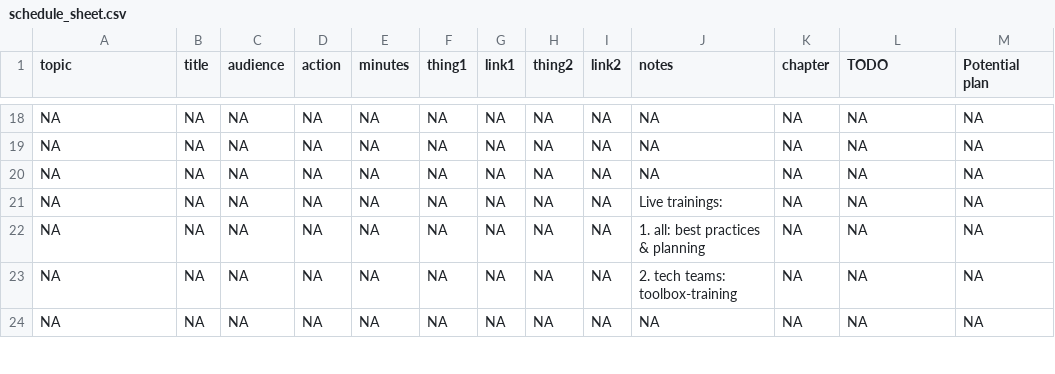
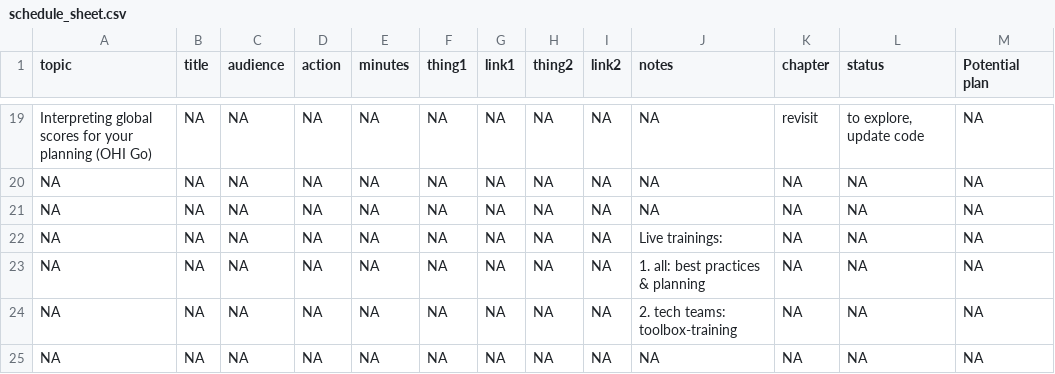
Before and after one commit to OHI-Science/onboarding, a CSV file: schedule_sheet.csv, drawn as a sheet; only a part is shown, gaps mark what is left out; addresses are those after the commit; the diff covers the shown part only; the diff names each change by its address in the sheet, - before the commit and + after, or states it on an @@ line.

Commit message:
got gt looking good, helped with planning, which is to be revisited next

```diff
--- a/schedule_sheet.csv
+++ b/schedule_sheet.csv
-L1: TODO
+L1: status
-A19 (topic): NA
+A19 (topic): Interpreting global scores for your planning (OHI Go)
-K19 (chapter): NA
+K19 (chapter): revisit
-L19 (status): NA
+L19 (status): to explore, update code
```
Also changed, not shown: 1 added row and 31 edited cells elsewhere in this file, 14 other files.
